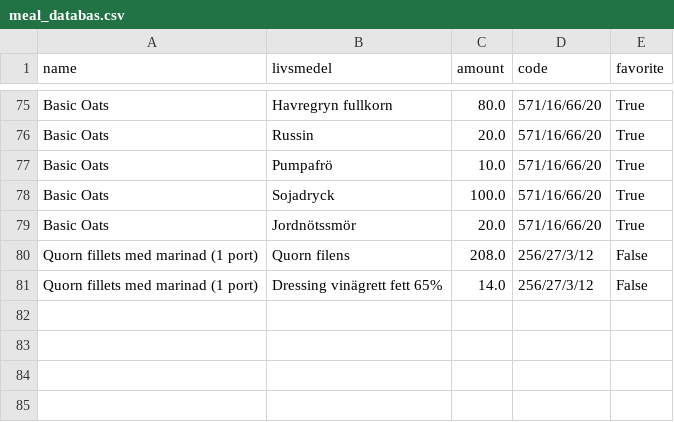
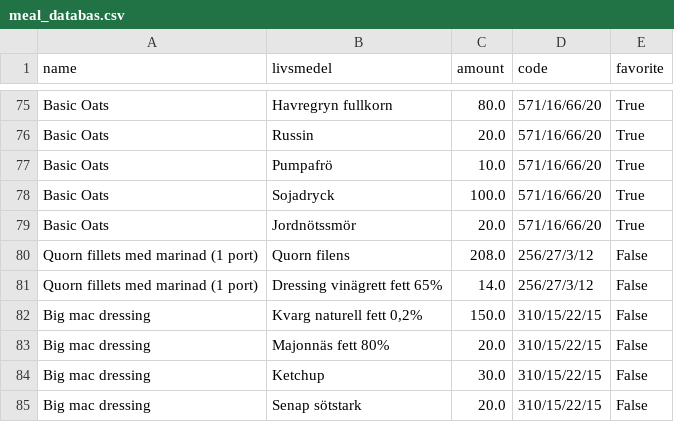
Before and after one commit to liecha/meRegAnno, a CSV file: data/meal_databas.csv, drawn as a sheet; only a part is shown, gaps mark what is left out; the diff names each change by its address in the sheet, - before the commit and + after, or states it on an @@ line.

Commit message:
New data for storage

```diff
--- a/data/meal_databas.csv
+++ b/data/meal_databas.csv
+row 82: Big mac dressing | Kvarg naturell fett 0,2% | 150.0 | 310/15/22/15 | False
+row 83: Big mac dressing | Majonnäs fett 80% | 20.0 | 310/15/22/15 | False
+row 84: Big mac dressing | Ketchup | 30.0 | 310/15/22/15 | False
+row 85: Big mac dressing | Senap sötstark | 20.0 | 310/15/22/15 | False
```
Also changed, not shown: data/livsmedelsdatabas.csv, 6 other files.
